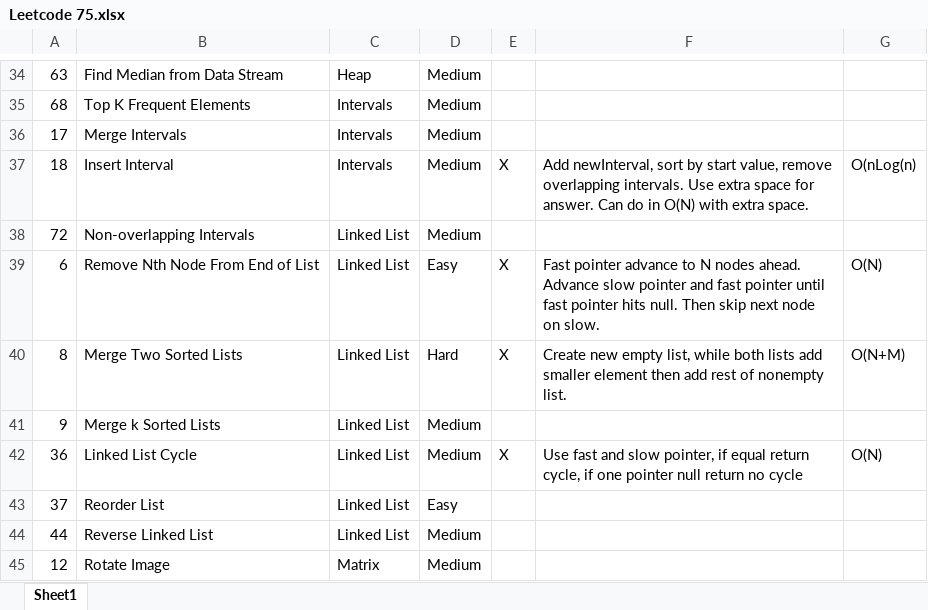
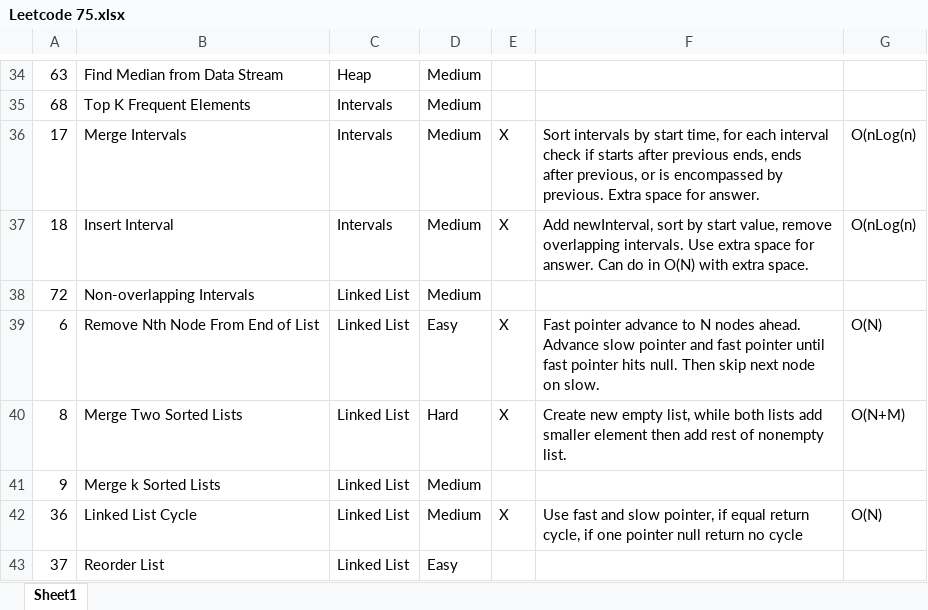
Before and after one commit to wk16/Leetcode-Blind-75, an Excel workbook: Leetcode 75.xlsx, sheet Sheet1, drawn as a sheet; only a part is shown, gaps mark what is left out; the shorter side is filled out with more unchanged rows; values as stored, in another font and other column widths than the file's, no borders; the diff names each change by its address in the sheet, - before the commit and + after, or states it on an @@ line.

Commit message:
Merge Intervals Complete

```diff
--- a/Leetcode 75.xlsx (sheet Sheet1)
+++ b/Leetcode 75.xlsx (sheet Sheet1)
-E36: (empty)
+E36: X
-F36: (empty)
+F36: Sort intervals by start time, for each interval check if starts after previous ends, ends after previous, or is encompassed by previous. Extra space for answer.
-G36: (empty)
+G36: O(nLog(n)
```
Also changed, not shown: 2 other files.
